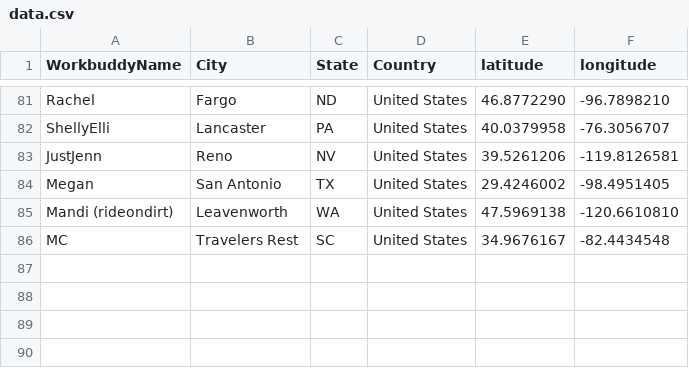
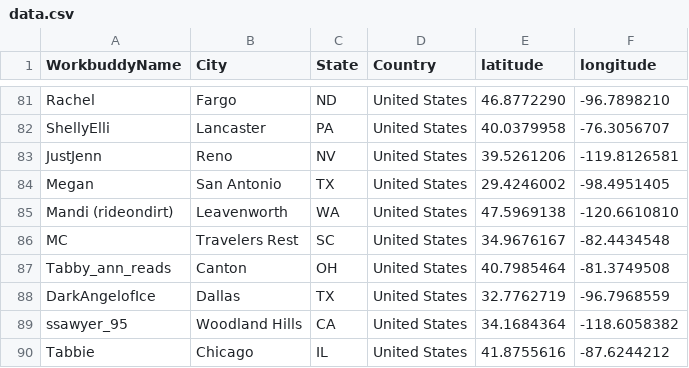
Before and after one commit to gwakem/SpuddieBuddyMap, a CSV file: data/data.csv, drawn as a sheet; only a part is shown, gaps mark what is left out; the diff names each change by its address in the sheet, - before the commit and + after, or states it on an @@ line.

Commit message:
added another 4 spuddies

```diff
--- a/data/data.csv
+++ b/data/data.csv
+row 87: Tabby_ann_reads | Canton | OH | United States | 40.7985464 | -81.3749508
+row 88: DarkAngelofIce | Dallas | TX | United States | 32.7762719 | -96.7968559
+row 89: ssawyer_95 | Woodland Hills | CA | United States | 34.1684364 | -118.6058382
+row 90: Tabbie | Chicago | IL | United States | 41.8755616 | -87.6244212
```
